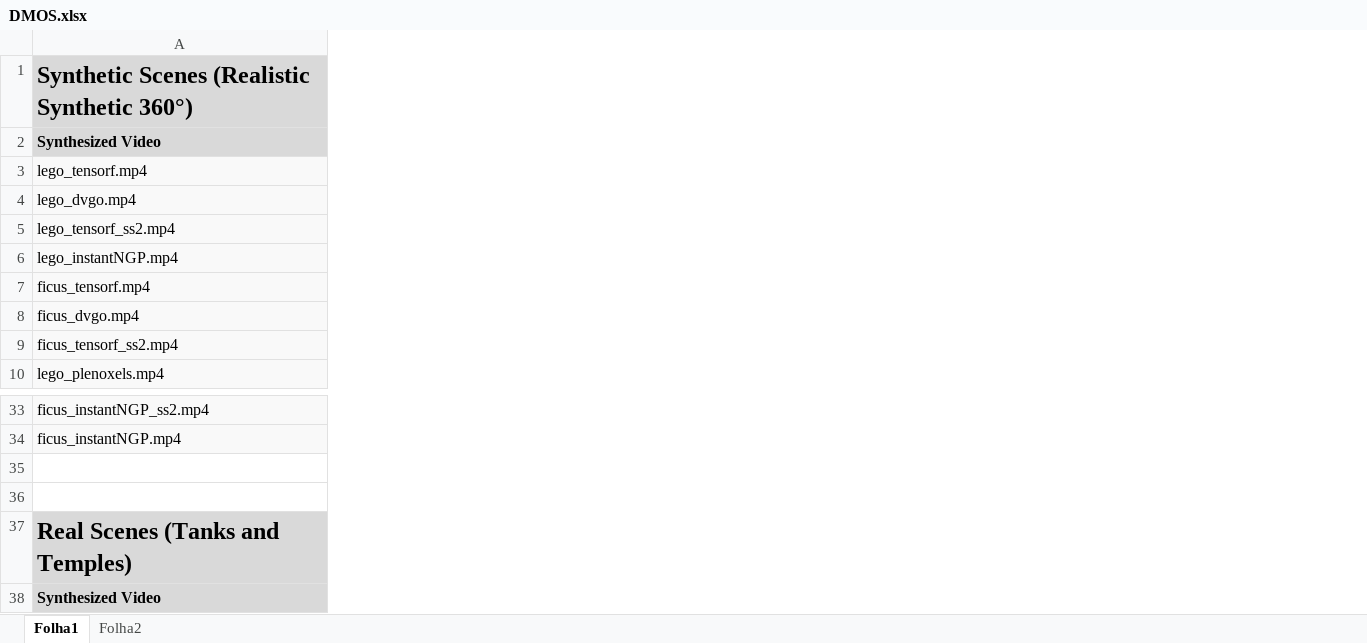
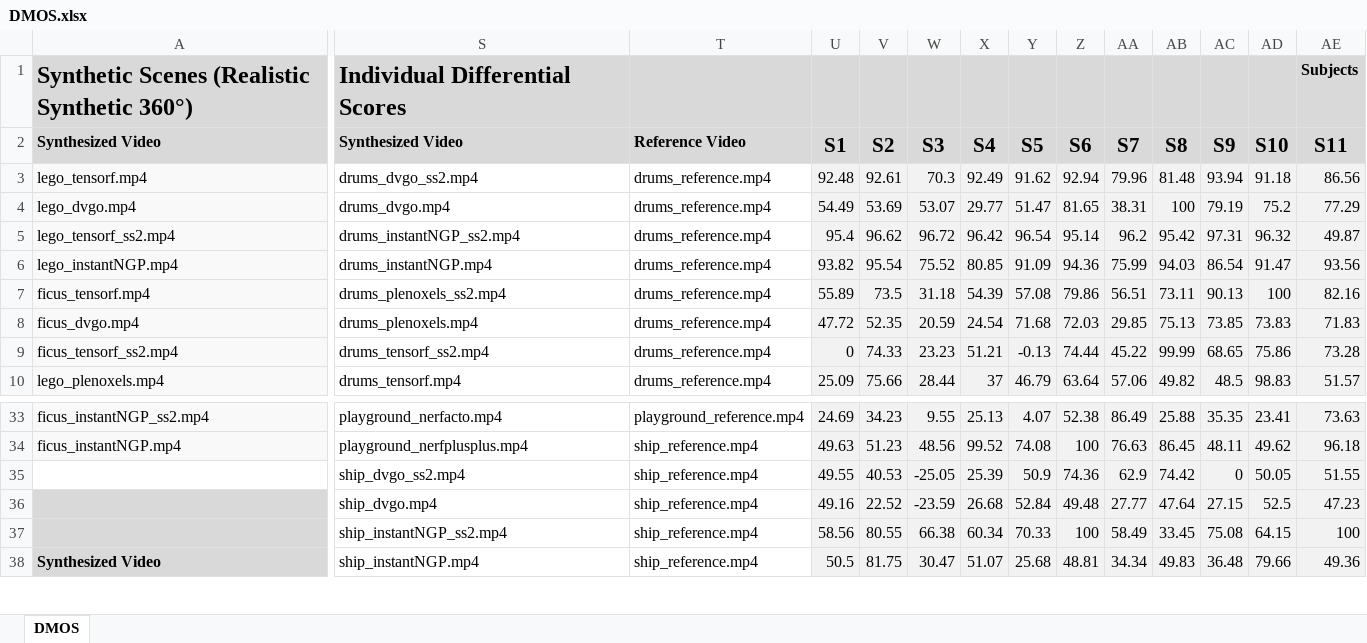
Before and after one commit to pedrogcmartin/NeRF-QA-Database, an Excel workbook: DMOS.xlsx, sheet DMOS, drawn as a sheet; only a part is shown, gaps mark what is left out; values as stored, in another font and other column widths than the file's, no borders; charts and pictures not drawn; rows hold the shown columns only; the diff covers the shown part only; the diff names each change by its address in the sheet, - before the commit and + after, or states it on an @@ line.

```diff
--- a/DMOS.xlsx (sheet DMOS)
+++ b/DMOS.xlsx (sheet DMOS)
-sheet tab: Folha1
+sheet tab: DMOS
-sheet tab: Folha2
+column S (Synthesized Video), row 1: Individual Differential Scores; rows 3-10: drums_dvgo_ss2.mp4 | drums_dvgo.mp4 | drums_instantNGP_ss2.mp4 | drums_instantNGP.mp4 | drums_plenoxels_ss2.mp4 | drums_plenoxels.mp4 | drums_tensorf_ss2.mp4 | drums_tensorf.mp4; rows 33-38: playground_nerfacto.mp4 | playground_nerfplusplus.mp4 | ship_dvgo_ss2.mp4 | ship_dvgo.mp4 | ship_instantNGP_ss2.mp4 | ship_instantNGP.mp4
+column T (Reference Video), rows 3-10: all drums_reference.mp4; rows 33-38: playground_reference.mp4 | ship_reference.mp4 | ship_reference.mp4 | ship_reference.mp4 | ship_reference.mp4 | ship_reference.mp4
+column U (S1), rows 3-10: 92.48 | 54.49 | 95.4 | 93.82 | 55.89 | 47.72 | 0 | 25.09; rows 33-38: 24.69 | 49.63 | 49.55 | 49.16 | 58.56 | 50.5
+column V (S2), rows 3-10: 92.61 | 53.69 | 96.62 | 95.54 | 73.5 | 52.35 | 74.33 | 75.66; rows 33-38: 34.23 | 51.23 | 40.53 | 22.52 | 80.55 | 81.75
+column W (S3), rows 3-10: 70.3 | 53.07 | 96.72 | 75.52 | 31.18 | 20.59 | 23.23 | 28.44; rows 33-38: 9.55 | 48.56 | -25.05 | -23.59 | 66.38 | 30.47
+column X (S4), rows 3-10: 92.49 | 29.77 | 96.42 | 80.85 | 54.39 | 24.54 | 51.21 | 37; rows 33-38: 25.13 | 99.52 | 25.39 | 26.68 | 60.34 | 51.07
+column Y (S5), rows 3-10: 91.62 | 51.47 | 96.54 | 91.09 | 57.08 | 71.68 | -0.13 | 46.79; rows 33-38: 4.07 | 74.08 | 50.9 | 52.84 | 70.33 | 25.68
+column Z (S6), rows 3-10: 92.94 | 81.65 | 95.14 | 94.36 | 79.86 | 72.03 | 74.44 | 63.64; rows 33-38: 52.38 | 100 | 74.36 | 49.48 | 100 | 48.81
+column AA (S7), rows 3-10: 79.96 | 38.31 | 96.2 | 75.99 | 56.51 | 29.85 | 45.22 | 57.06; rows 33-38: 86.49 | 76.63 | 62.9 | 27.77 | 58.49 | 34.34
+column AB (S8), rows 3-10: 81.48 | 100 | 95.42 | 94.03 | 73.11 | 75.13 | 99.99 | 49.82; rows 33-38: 25.88 | 86.45 | 74.42 | 47.64 | 33.45 | 49.83
+column AC (S9), rows 3-10: 93.94 | 79.19 | 97.31 | 86.54 | 90.13 | 73.85 | 68.65 | 48.5; rows 33-38: 35.35 | 48.11 | 0 | 27.15 | 75.08 | 36.48
+column AD (S10), rows 3-10: 91.18 | 75.2 | 96.32 | 91.47 | 100 | 73.83 | 75.86 | 98.83; rows 33-38: 23.41 | 49.62 | 50.05 | 52.5 | 64.15 | 79.66
+column AE (S11), row 1: Subjects; rows 3-10: 86.56 | 77.29 | 49.87 | 93.56 | 82.16 | 71.83 | 73.28 | 51.57; rows 33-38: 73.63 | 96.18 | 51.55 | 47.23 | 100 | 49.36
-row 35: (empty)
+row 35:  | ship_dvgo_ss2.mp4 | ship_reference.mp4 | 49.55 | 40.53 | -25.05 | 25.39 | 50.9 | 74.36 | 62.9 | 74.42 | 0 | 50.05 | 51.55
-A36 fill: none
+A36 fill: #D9D9D9
-row 36: (empty)
+row 36:  | ship_dvgo.mp4 | ship_reference.mp4 | 49.16 | 22.52 | -23.59 | 26.68 | 52.84 | 49.48 | 27.77 | 47.64 | 27.15 | 52.5 | 47.23
-A37 (Synthesized Video): Real Scenes (Tanks and Temples)
+A37 (Synthesized Video): (empty)
```
Also changed, not shown: 25 added columns and cell formats elsewhere in this sheet, charts or pictures, 7 other files.
